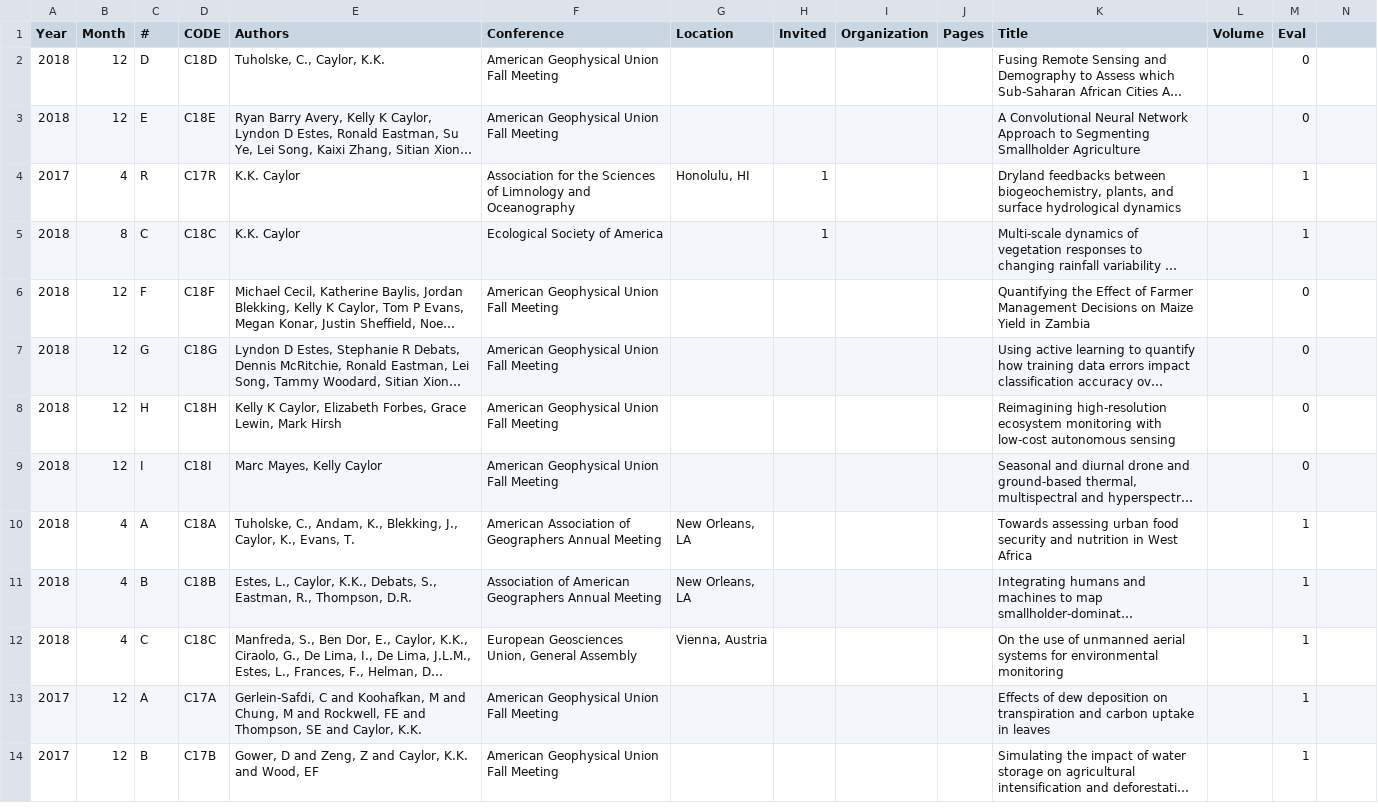
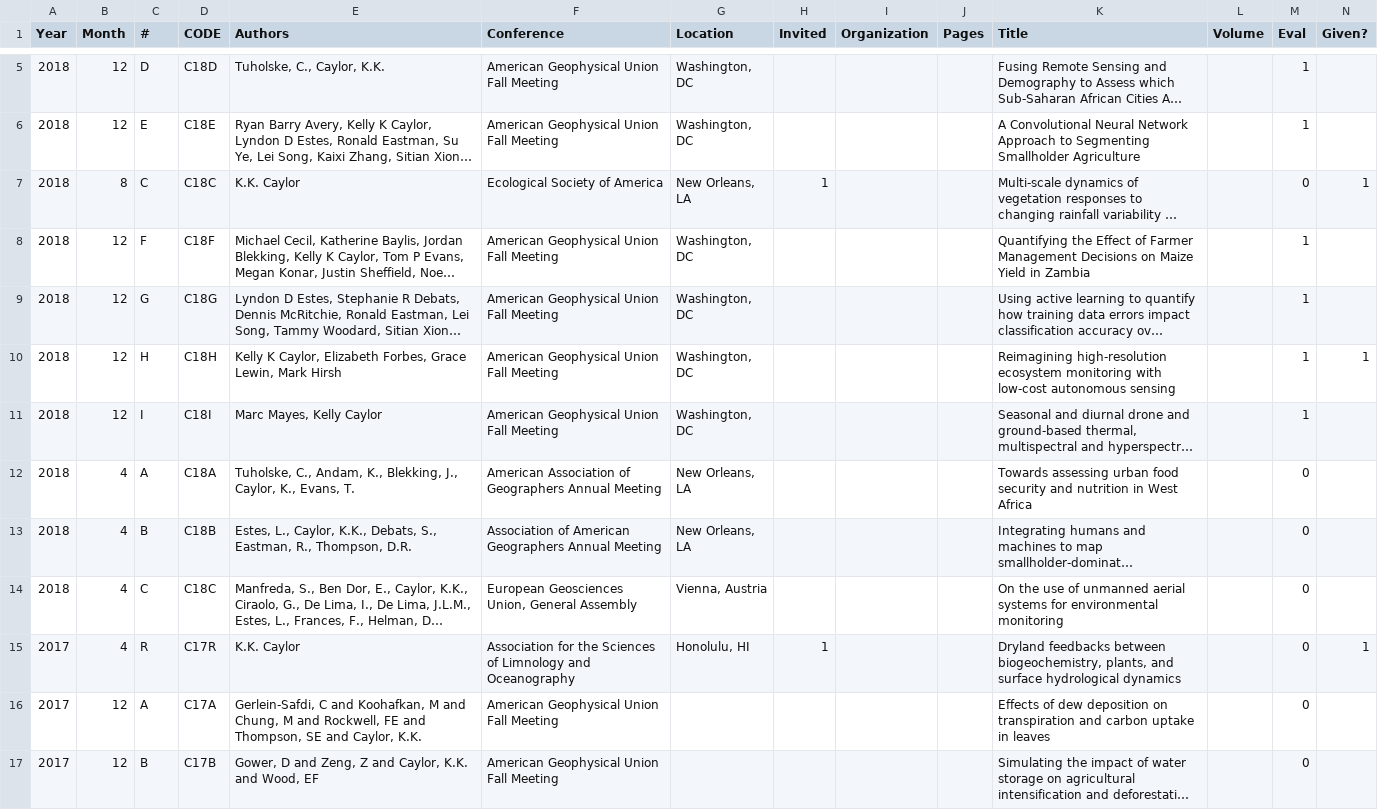
Before and after one commit to pixelmaid/biobib, a CSV file: CV/Conference Abstracts-Table.csv, drawn as a sheet; only a part is shown, gaps mark what is left out; long unchanged cells end in …; removed rows and columns are numbered as before the commit, all else as after; the diff covers the shown part only; the diff names each change by its address in the sheet, - before the commit and + after, or states it on an @@ line.

```diff
--- a/CV/Conference Abstracts-Table.csv
+++ b/CV/Conference Abstracts-Table.csv
-N1: (empty)
+N1: Given?
-G5:G6 (Location): (empty)
+G5:G6 (Location): Washington, DC
-M5:M6 (Eval): 0
+M5:M6 (Eval): 1
-row 4: 2017 | 4 | R | C17R | K.K. Caylor | Association for the Sciences of Limnology and Oceanography | Honolulu, HI | 1 |  |  | Dryland feedbacks between biogeochemistry, plants, and surface hydrological dynamics |  | 1
-G7 (Location): (empty)
+G7 (Location): New Orleans, LA
-M7 (Eval): 1
+M7 (Eval): 0
-N7 (Given?): (empty)
+N7 (Given?): 1
-G8:G11 (Location): (empty)
+G8:G11 (Location): Washington, DC
-M8:M11 (Eval): 0
+M8:M11 (Eval): 1
-N10 (Given?): (empty)
+N10 (Given?): 1
-M12:M14 (Eval): 1
+M12:M14 (Eval): 0
+row 15: 2017 | 4 | R | C17R | K.K. Caylor | Association for the Sciences of Limnology and Oceanography | Honolulu, HI | 1 |  |  | Dryland feedbacks between biogeochemistry, plants, and surface hydrological dynamics |  | 0 | 1
-M16:M17 (Eval): 1
+M16:M17 (Eval): 0
```
Also changed, not shown: 3 added rows and 12 edited cells elsewhere in this file, CV/Citations-Table.csv, CV/Grants-Table.csv, 46 other files.
